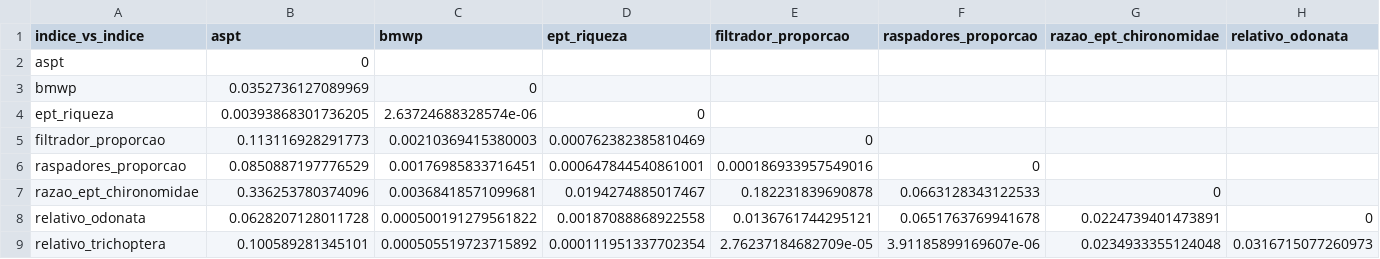
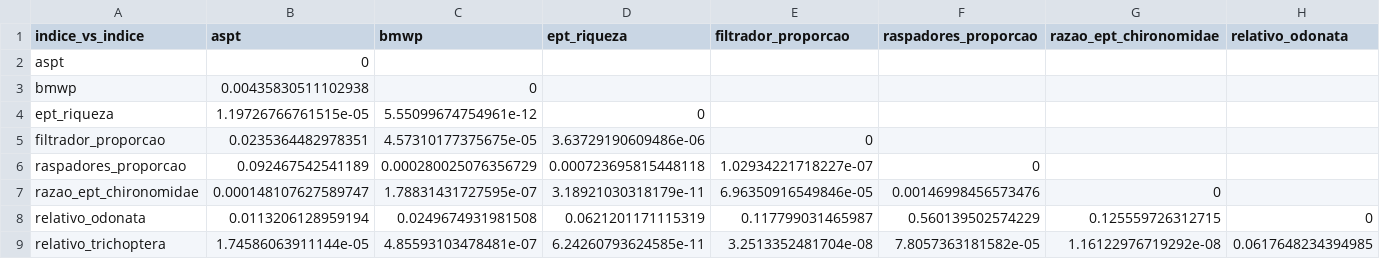
Before and after one commit to LeoBrait/macroinvertebrates_bocaina_2, a CSV file: tabelas/indice_multimetrico/rede_unica/p_values_spearman_indices_imaturos_piata.csv, drawn as a sheet; only a part is shown; the diff covers the shown part only; the diff names each change by its address in the sheet, - before the commit and + after, or states it on an @@ line.

```diff
--- a/tabelas/indice_multimetrico/rede_unica/p_values_spearman_indices_imaturos_piata.csv
+++ b/tabelas/indice_multimetrico/rede_unica/p_values_spearman_indices_imaturos_piata.csv
-B3 (aspt): 0.0352736127089969
+B3 (aspt): 0.00435830511102938
-B4 (aspt): 0.00393868301736205
+B4 (aspt): 1.19726766761515e-05
-C4 (bmwp): 2.63724688328574e-06
+C4 (bmwp): 5.55099674754961e-12
-B5 (aspt): 0.113116928291773
+B5 (aspt): 0.0235364482978351
-C5 (bmwp): 0.00210369415380003
+C5 (bmwp): 4.57310177375675e-05
-D5 (ept_riqueza): 0.000762382385810469
+D5 (ept_riqueza): 3.63729190609486e-06
-B6 (aspt): 0.0850887197776529
+B6 (aspt): 0.092467542541189
-C6 (bmwp): 0.00176985833716451
+C6 (bmwp): 0.000280025076356729
-D6 (ept_riqueza): 0.000647844540861001
+D6 (ept_riqueza): 0.000723695815448118
-E6 (filtrador_proporcao): 0.000186933957549016
+E6 (filtrador_proporcao): 1.02934221718227e-07
-B7 (aspt): 0.336253780374096
+B7 (aspt): 0.000148107627589747
-C7 (bmwp): 0.00368418571099681
+C7 (bmwp): 1.78831431727595e-07
-D7 (ept_riqueza): 0.0194274885017467
+D7 (ept_riqueza): 3.18921030318179e-11
-E7 (filtrador_proporcao): 0.182231839690878
+E7 (filtrador_proporcao): 6.96350916549846e-05
-F7 (raspadores_proporcao): 0.0663128343122533
+F7 (raspadores_proporcao): 0.00146998456573476
-B8 (aspt): 0.0628207128011728
+B8 (aspt): 0.0113206128959194
-C8 (bmwp): 0.000500191279561822
+C8 (bmwp): 0.0249674931981508
-D8 (ept_riqueza): 0.00187088868922558
+D8 (ept_riqueza): 0.0621201171115319
-E8 (filtrador_proporcao): 0.0136761744295121
+E8 (filtrador_proporcao): 0.117799031465987
-F8 (raspadores_proporcao): 0.0651763769941678
+F8 (raspadores_proporcao): 0.560139502574229
-G8 (razao_ept_chironomidae): 0.0224739401473891
+G8 (razao_ept_chironomidae): 0.125559726312715
-B9 (aspt): 0.100589281345101
+B9 (aspt): 1.74586063911144e-05
-C9 (bmwp): 0.000505519723715892
+C9 (bmwp): 4.85593103478481e-07
-D9 (ept_riqueza): 0.000111951337702354
+D9 (ept_riqueza): 6.24260793624585e-11
-E9 (filtrador_proporcao): 2.76237184682709e-05
+E9 (filtrador_proporcao): 3.2513352481704e-08
-F9 (raspadores_proporcao): 3.91185899169607e-06
+F9 (raspadores_proporcao): 7.8057363181582e-05
-G9 (razao_ept_chironomidae): 0.0234933355124048
+G9 (razao_ept_chironomidae): 1.16122976719292e-08
-H9 (relativo_odonata): 0.0316715077260973
+H9 (relativo_odonata): 0.0617648234394985
```
Also changed, not shown: 27 edited cells elsewhere in this file, tabelas/indice_multimetrico/rede_unica/correlacoes_spearman_indices_imaturos_piata.csv, tabelas/indice_multimetrico/rede_unica/limiares_indices_imaturos_piata.csv, 27 other files.
